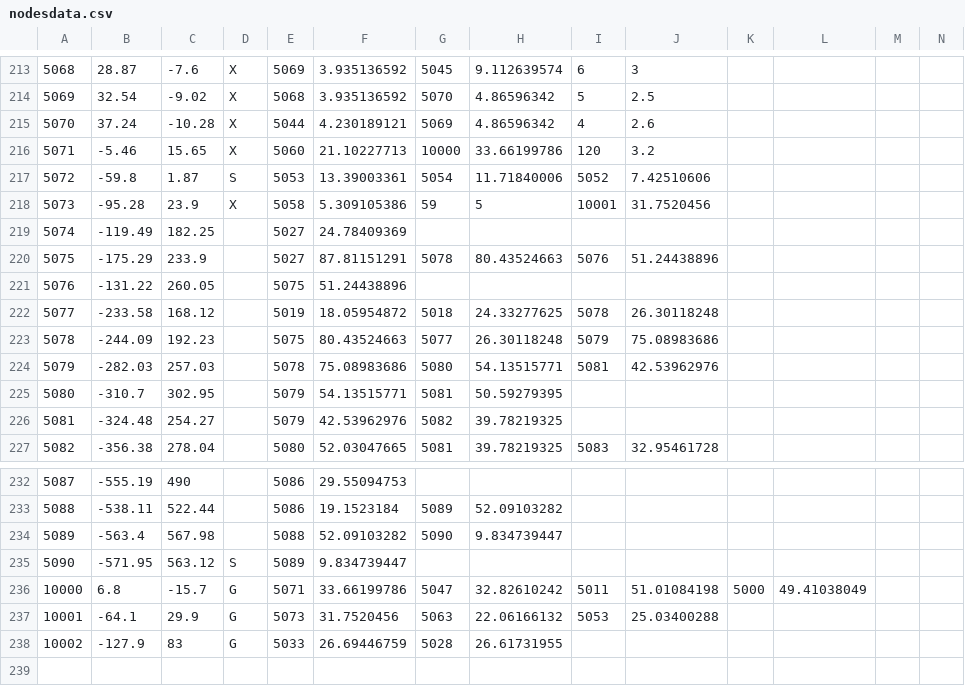
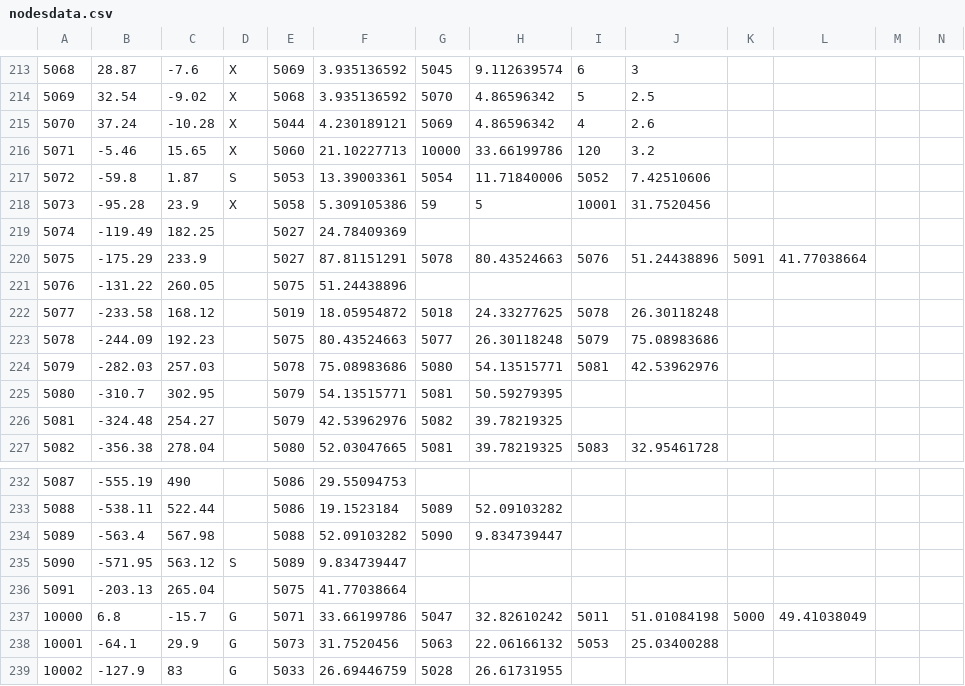
Before and after one commit to FA1-3/SecurityMap, a CSV file: app/src/main/res/raw/nodesdata.csv, drawn as a sheet; only a part is shown, gaps mark what is left out.

```diff
--- a/app/src/main/res/raw/nodesdata.csv
+++ b/app/src/main/res/raw/nodesdata.csv
@@ -219,3 +219,3 @@
 5074,-119.49,182.25,,5027,24.78409369,,,,,,,,
-5075,-175.29,233.9,,5027,87.81151291,5078,80.43524663,5076,51.24438896,,,,
+5075,-175.29,233.9,,5027,87.81151291,5078,80.43524663,5076,51.24438896,5091,41.77038664,,
 5076,-131.22,260.05,,5075,51.24438896,,,,,,,,
@@ -235,2 +235,3 @@
 5090,-571.95,563.12,S,5089,9.834739447,,,,,,,,
+5091,-203.13,265.04,,5075,41.77038664,,,,,,,,
 10000,6.8,-15.7,G,5071,33.66199786,5047,32.82610242,5011,51.01084198,5000,49.41038049,,
```
Also changed, not shown: 4 other files.
